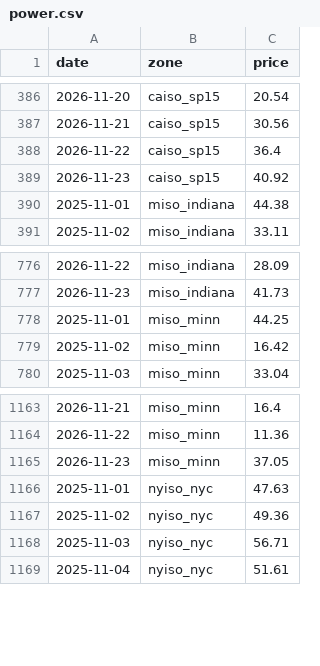
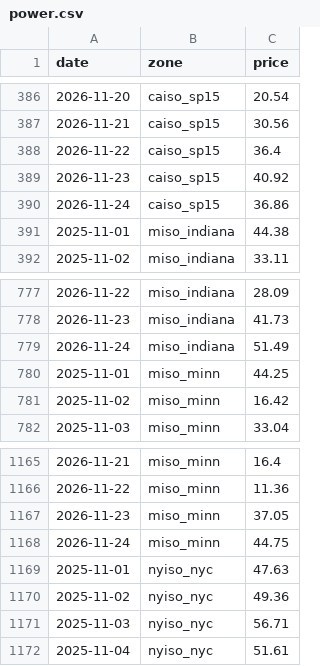
Before and after one commit to sawyersuzuki/sawyersuzuki.github.io, a CSV file: projects/weather-model-comparison/data/market/power.csv, drawn as a sheet; only a part is shown, gaps mark what is left out; the diff names each change by its address in the sheet, - before the commit and + after, or states it on an @@ line.

Commit message:
Weather data update 2026-11-25T04Z

```diff
--- a/projects/weather-model-comparison/data/market/power.csv
+++ b/projects/weather-model-comparison/data/market/power.csv
+row 390: 2026-11-24 | caiso_sp15 | 36.86
+row 779: 2026-11-24 | miso_indiana | 51.49
+row 1168: 2026-11-24 | miso_minn | 44.75
```
Also changed, not shown: 3 other files.
